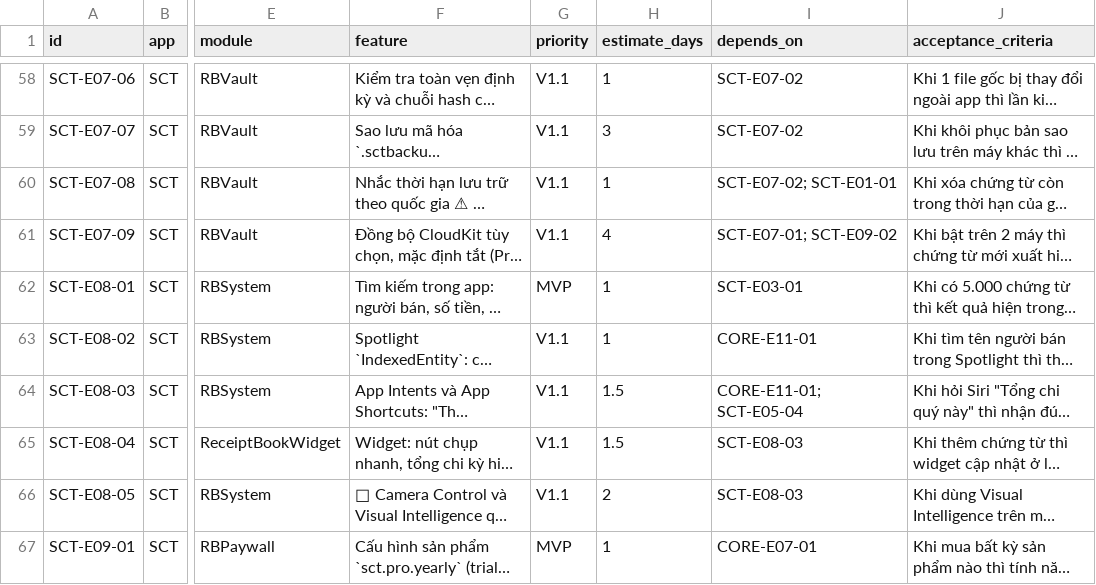
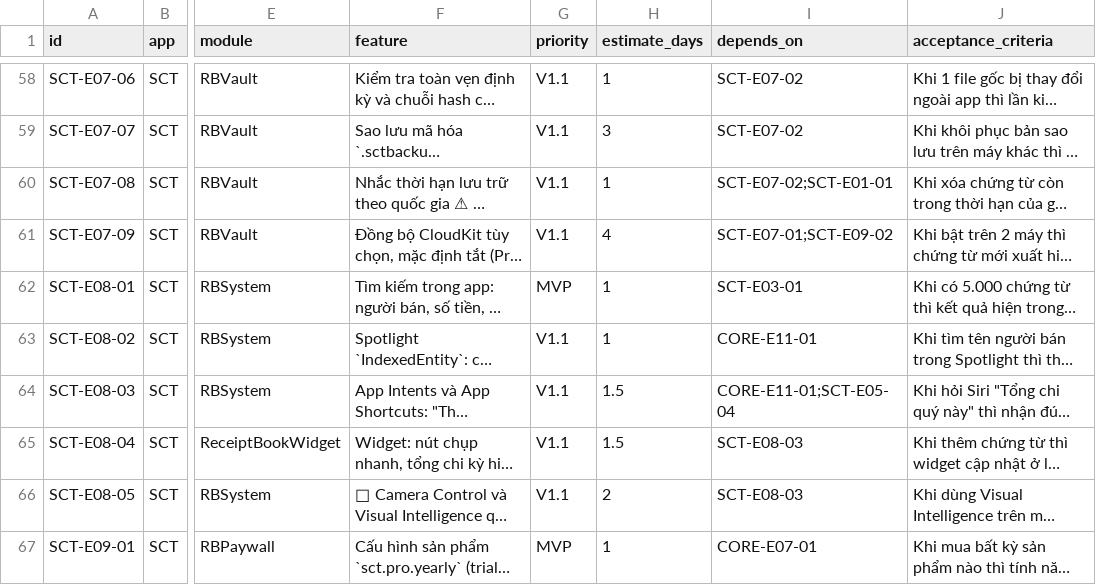
Before and after one commit to fighttechvn/store, a CSV file: apps/01-so-chung-tu/backlog.csv, drawn as a sheet; only a part is shown, gaps mark what is left out; long unchanged cells end in …; the diff covers the shown part only; the diff names each change by its address in the sheet, - before the commit and + after, or states it on an @@ line.

```diff
--- a/apps/01-so-chung-tu/backlog.csv
+++ b/apps/01-so-chung-tu/backlog.csv
-I60 (depends_on): SCT-E07-02; SCT-E01-01
+I60 (depends_on): SCT-E07-02;SCT-E01-01
-I61 (depends_on): SCT-E07-01; SCT-E09-02
+I61 (depends_on): SCT-E07-01;SCT-E09-02
-I64 (depends_on): CORE-E11-01; SCT-E05-04
+I64 (depends_on): CORE-E11-01;SCT-E05-04
```
Also changed, not shown: 27 edited cells elsewhere in this file, apps/02-nhan-di-ung/backlog.csv, apps/03-kiem-ke-lidar/backlog.csv, 10 other files.
